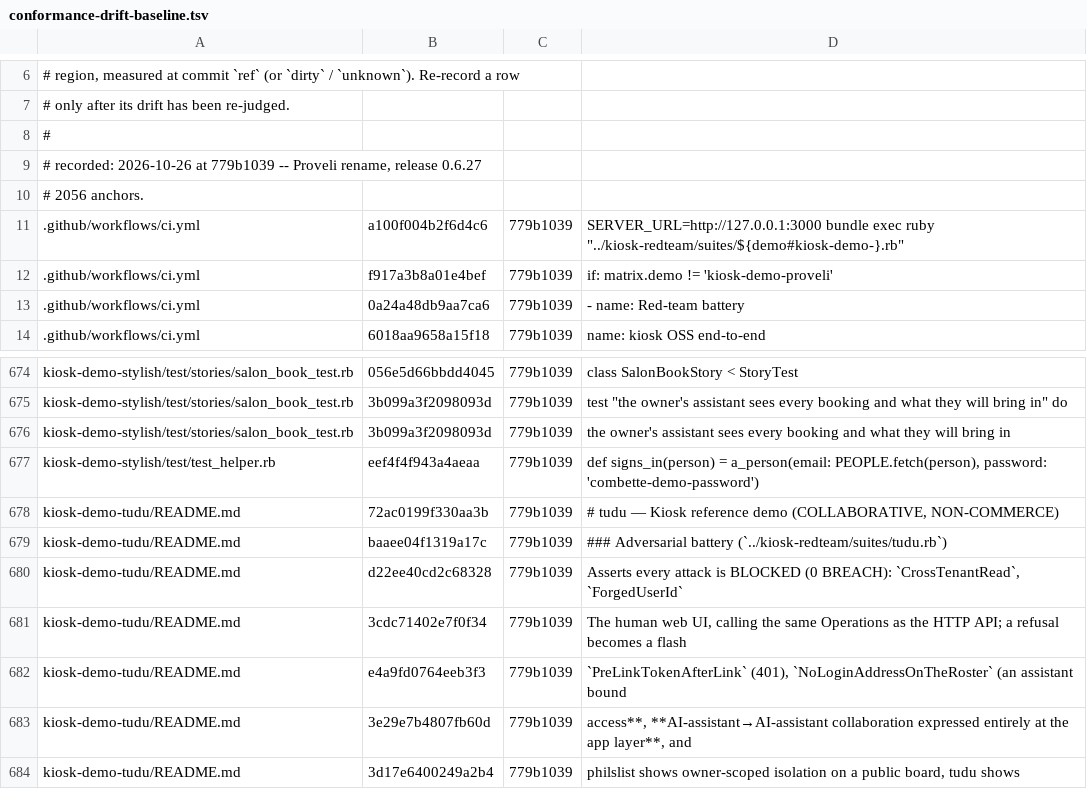
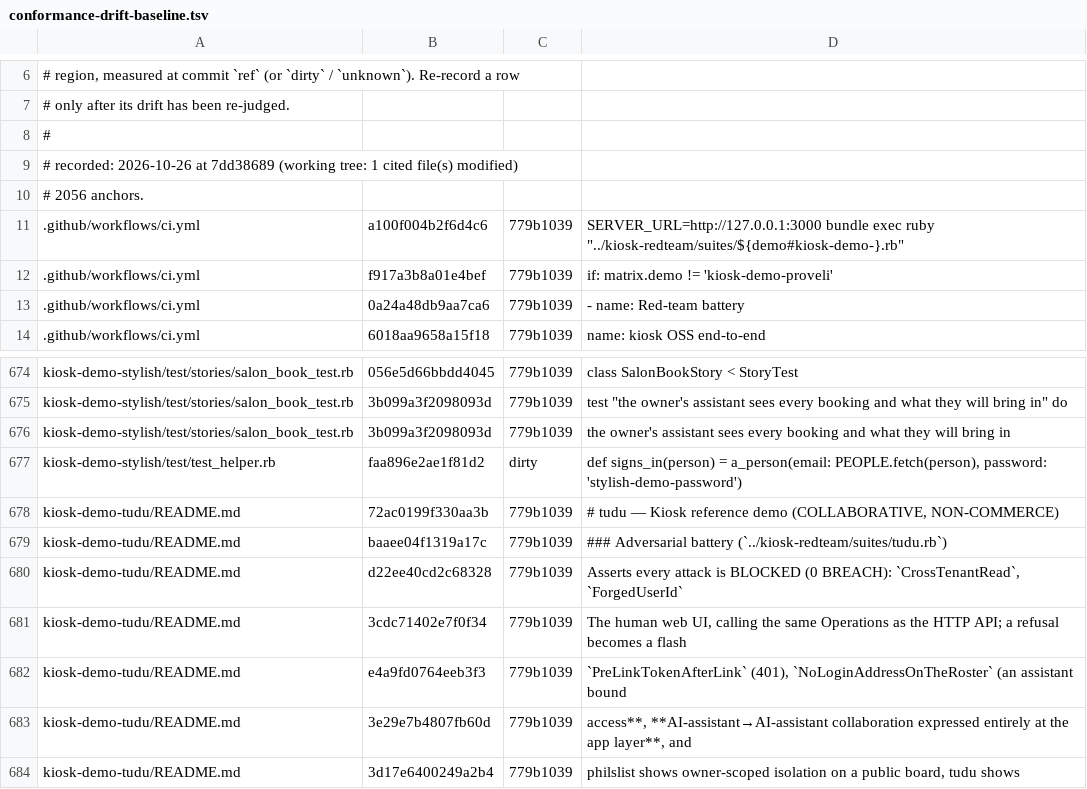
Before and after one commit to kiosk-hq/kiosk, a TSV file: spec/conformance-drift-baseline.tsv, drawn as a sheet; only a part is shown, gaps mark what is left out.

```diff
--- a/spec/conformance-drift-baseline.tsv
+++ b/spec/conformance-drift-baseline.tsv
@@ -8,3 +8,3 @@
 #
-# recorded: 2026-10-26 at 779b1039 -- Proveli rename, release 0.6.27
+# recorded: 2026-10-26 at 7dd38689 (working tree: 1 cited file(s) modified)
 # 2056 anchors.
@@ -676,3 +676,3 @@ kiosk-demo-stylish/test/stories/salon_book_test.rb	3b099a3f2098093d	779b1039	tes
 kiosk-demo-stylish/test/stories/salon_book_test.rb	3b099a3f2098093d	779b1039	the owner's assistant sees every booking and what they will bring in
-kiosk-demo-stylish/test/test_helper.rb	eef4f4f943a4aeaa	779b1039	def signs_in(person) = a_person(email: PEOPLE.fetch(person), password: 'combette-demo-password')
+kiosk-demo-stylish/test/test_helper.rb	faa896e2ae1f81d2	dirty	def signs_in(person) = a_person(email: PEOPLE.fetch(person), password: 'stylish-demo-password')
 kiosk-demo-tudu/README.md	72ac0199f330aa3b	779b1039	# tudu — Kiosk reference demo (COLLABORATIVE, NON-COMMERCE)
```
Also changed, not shown: spec/conformance-anchors.tsv, 9 other files.
